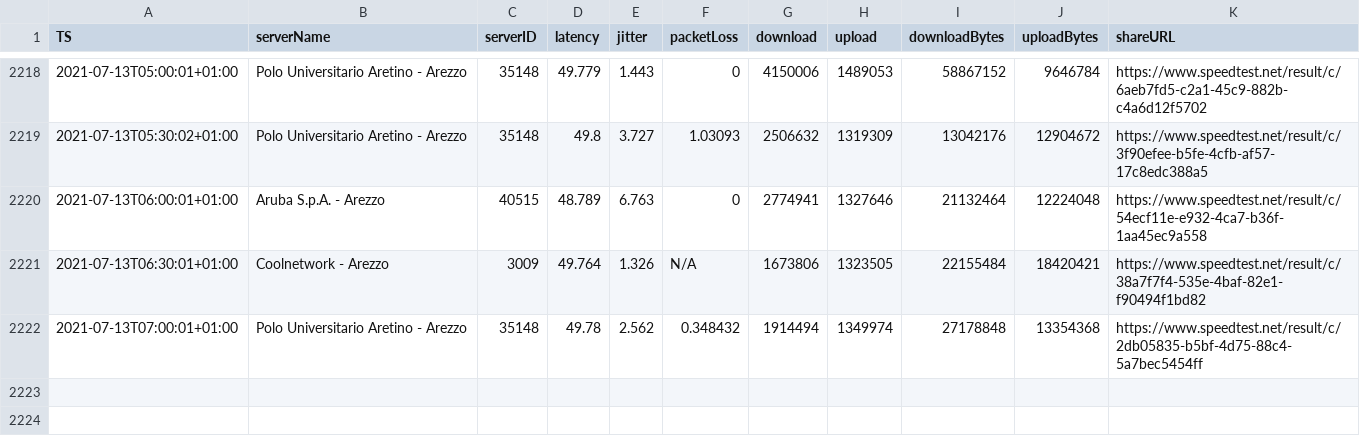
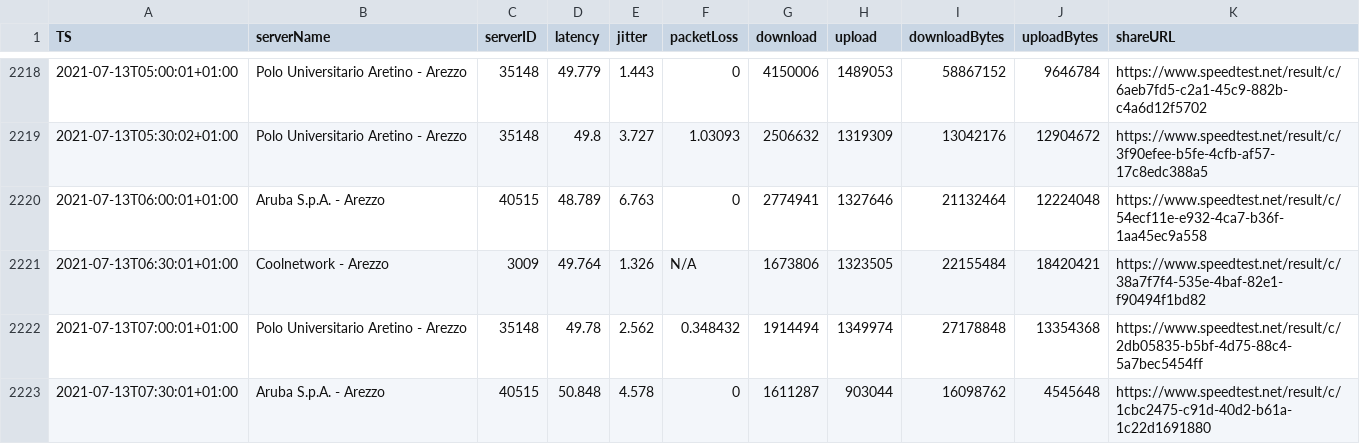
Before and after one commit to mauriziopapini/datalog, a CSV file: speedData.csv, drawn as a sheet; only a part is shown, gaps mark what is left out; the diff names each change by its address in the sheet, - before the commit and + after, or states it on an @@ line.

Commit message:
upd

```diff
--- a/speedData.csv
+++ b/speedData.csv
+row 2223: 2021-07-13T07:30:01+01:00 | Aruba S.p.A. - Arezzo | 40515 | 50.848 | 4.578 | 0 | 1611287 | 903044 | 16098762 | 4545648 | https://www.speedtest.net/result/c/1cbc2475-c91d-40d2-b61a-1c22d1691880
```
